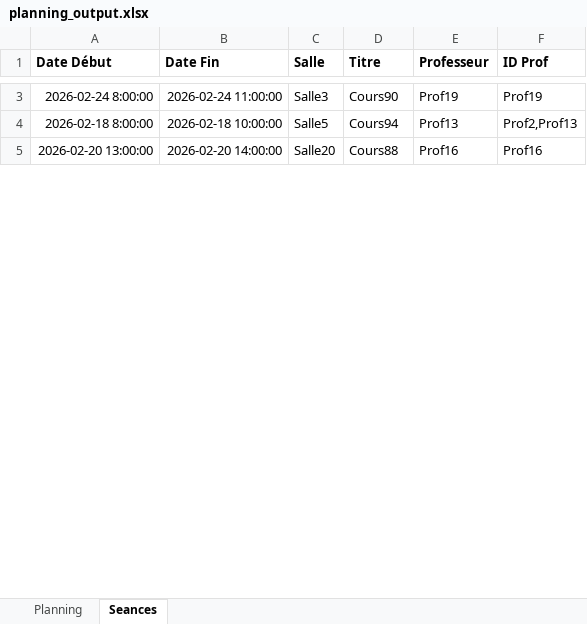
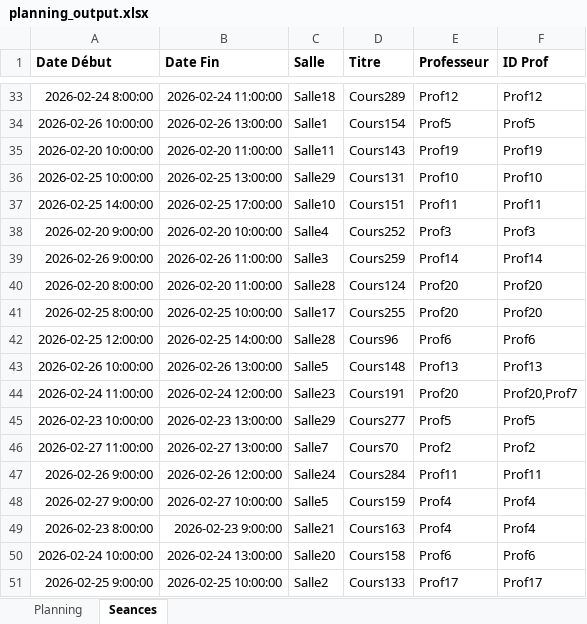
Before and after one commit to f80dev/AutoPlanning, an Excel workbook: planning_output.xlsx, sheet Seances, drawn as a sheet; only a part is shown, gaps mark what is left out; values as stored, in another font and other column widths than the file's, no borders; addresses are those after the commit; the diff covers the shown part only; the diff names each change by its address in the sheet, - before the commit and + after, or states it on an @@ line.

```diff
--- a/planning_output.xlsx (sheet Seances)
+++ b/planning_output.xlsx (sheet Seances)
-C33 (Salle): Salle3
+C33 (Salle): Salle18
-D33 (Titre): Cours90
+D33 (Titre): Cours289
-E33 (Professeur): Prof19
+E33 (Professeur): Prof12
-F33 (ID Prof): Prof19
+F33 (ID Prof): Prof12
+row 34: 2026-02-26 10:00:00 | 2026-02-26 13:00:00 | Salle1 | Cours154 | Prof5 | Prof5
+row 35: 2026-02-20 10:00:00 | 2026-02-20 11:00:00 | Salle11 | Cours143 | Prof19 | Prof19
+row 36: 2026-02-25 10:00:00 | 2026-02-25 13:00:00 | Salle29 | Cours131 | Prof10 | Prof10
+row 37: 2026-02-25 14:00:00 | 2026-02-25 17:00:00 | Salle10 | Cours151 | Prof11 | Prof11
+row 38: 2026-02-20 9:00:00 | 2026-02-20 10:00:00 | Salle4 | Cours252 | Prof3 | Prof3
+row 39: 2026-02-26 9:00:00 | 2026-02-26 11:00:00 | Salle3 | Cours259 | Prof14 | Prof14
+row 40: 2026-02-20 8:00:00 | 2026-02-20 11:00:00 | Salle28 | Cours124 | Prof20 | Prof20
+row 41: 2026-02-25 8:00:00 | 2026-02-25 10:00:00 | Salle17 | Cours255 | Prof20 | Prof20
+row 42: 2026-02-25 12:00:00 | 2026-02-25 14:00:00 | Salle28 | Cours96 | Prof6 | Prof6
-A43 (Date Début): 2026-02-18 8:00:00
+A43 (Date Début): 2026-02-26 10:00:00
-B43 (Date Fin): 2026-02-18 10:00:00
+B43 (Date Fin): 2026-02-26 13:00:00
-D43 (Titre): Cours94
+D43 (Titre): Cours148
-F43 (ID Prof): Prof2,Prof13
+F43 (ID Prof): Prof13
+row 44: 2026-02-24 11:00:00 | 2026-02-24 12:00:00 | Salle23 | Cours191 | Prof20 | Prof20,Prof7
+row 45: 2026-02-23 10:00:00 | 2026-02-23 13:00:00 | Salle29 | Cours277 | Prof5 | Prof5
+row 46: 2026-02-27 11:00:00 | 2026-02-27 13:00:00 | Salle7 | Cours70 | Prof2 | Prof2
+row 47: 2026-02-26 9:00:00 | 2026-02-26 12:00:00 | Salle24 | Cours284 | Prof11 | Prof11
+row 48: 2026-02-27 9:00:00 | 2026-02-27 10:00:00 | Salle5 | Cours159 | Prof4 | Prof4
+row 49: 2026-02-23 8:00:00 | 2026-02-23 9:00:00 | Salle21 | Cours163 | Prof4 | Prof4
-A50 (Date Début): 2026-02-20 13:00:00
+A50 (Date Début): 2026-02-24 10:00:00
-B50 (Date Fin): 2026-02-20 14:00:00
+B50 (Date Fin): 2026-02-24 13:00:00
-D50 (Titre): Cours88
+D50 (Titre): Cours158
-E50 (Professeur): Prof16
+E50 (Professeur): Prof6
-F50 (ID Prof): Prof16
+F50 (ID Prof): Prof6
+row 51: 2026-02-25 9:00:00 | 2026-02-25 10:00:00 | Salle2 | Cours133 | Prof17 | Prof17
```
Also changed, not shown: 50 added rows, 1 removed row and 43 edited cells elsewhere in this sheet, sheet Planning, planning.xlsx, 2 other files.
